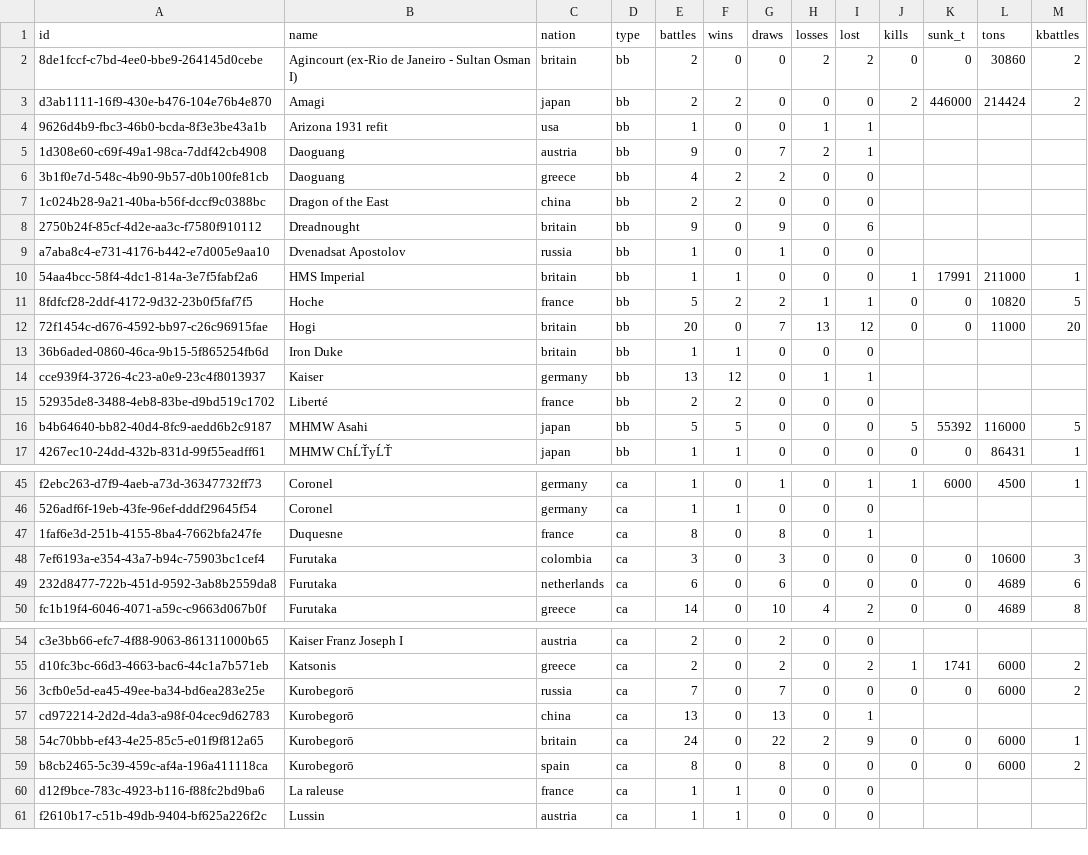
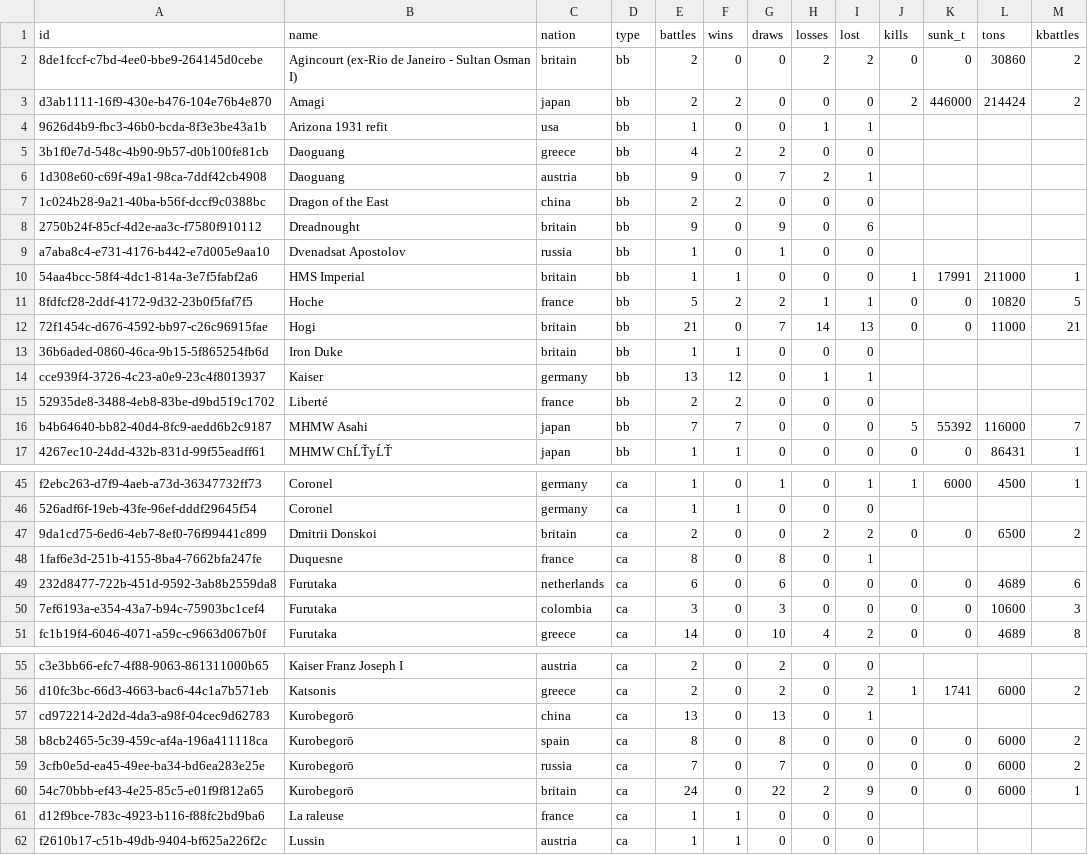
Before and after one commit to KlaudiuszLedwoch/Iron-Admiral, a CSV file: payload/Mods/IronAdmiralDesigns/design_stats_pool.csv, drawn as a sheet; only a part is shown, gaps mark what is left out; the diff covers the shown part only.

```diff
--- a/payload/Mods/IronAdmiralDesigns/design_stats_pool.csv
+++ b/payload/Mods/IronAdmiralDesigns/design_stats_pool.csv
@@ -4,4 +4,4 @@ d3ab1111-16f9-430e-b476-104e76b4e870,Amagi,japan,bb,2,2,0,0,0,2,446000,214424,2
 9626d4b9-fbc3-46b0-bcda-8f3e3be43a1b,Arizona 1931 refit,usa,bb,1,0,0,1,1,,,,
+3b1f0e7d-548c-4b90-9b57-d0b100fe81cb,Daoguang,greece,bb,4,2,2,0,0,,,,
 1d308e60-c69f-49a1-98ca-7ddf42cb4908,Daoguang,austria,bb,9,0,7,2,1,,,,
-3b1f0e7d-548c-4b90-9b57-d0b100fe81cb,Daoguang,greece,bb,4,2,2,0,0,,,,
 1c024b28-9a21-40ba-b56f-dccf9c0388bc,Dragon of the East,china,bb,2,2,0,0,0,,,,
@@ -11,3 +11,3 @@ a7aba8c4-e731-4176-b442-e7d005e9aa10,Dvenadsat Apostolov,russia,bb,1,0,1,0,0,,,,
 8fdfcf28-2ddf-4172-9d32-23b0f5faf7f5,Hoche,france,bb,5,2,2,1,1,0,0,10820,5
-72f1454c-d676-4592-bb97-c26c96915fae,Hogi,britain,bb,20,0,7,13,12,0,0,11000,20
+72f1454c-d676-4592-bb97-c26c96915fae,Hogi,britain,bb,21,0,7,14,13,0,0,11000,21
 36b6aded-0860-46ca-9b15-5f865254fb6d,Iron Duke,britain,bb,1,1,0,0,0,,,,
@@ -15,3 +15,3 @@ cce939f4-3726-4c23-a0e9-23c4f8013937,Kaiser,germany,bb,13,12,0,1,1,,,,
 52935de8-3488-4eb8-83be-d9bd519c1702,Liberté,france,bb,2,2,0,0,0,,,,
-b4b64640-bb82-40d4-8fc9-aedd6b2c9187,MHMW Asahi,japan,bb,5,5,0,0,0,5,55392,116000,5
+b4b64640-bb82-40d4-8fc9-aedd6b2c9187,MHMW Asahi,japan,bb,7,7,0,0,0,5,55392,116000,7
 4267ec10-24dd-432b-831d-99f55eadff61,MHMW ChĹŤyĹŤ,japan,bb,1,1,0,0,0,0,0,86431,1
@@ -46,5 +46,6 @@ f2ebc263-d7f9-4aeb-a73d-36347732ff73,Coronel,germany,ca,1,0,1,0,1,1,6000,4500,1
 526adf6f-19eb-43fe-96ef-dddf29645f54,Coronel,germany,ca,1,1,0,0,0,,,,
+9da1cd75-6ed6-4eb7-8ef0-76f99441c899,Dmitrii Donskoi,britain,ca,2,0,0,2,2,0,0,6500,2
 1faf6e3d-251b-4155-8ba4-7662bfa247fe,Duquesne,france,ca,8,0,8,0,1,,,,
+232d8477-722b-451d-9592-3ab8b2559da8,Furutaka,netherlands,ca,6,0,6,0,0,0,0,4689,6
 7ef6193a-e354-43a7-b94c-75903bc1cef4,Furutaka,colombia,ca,3,0,3,0,0,0,0,10600,3
-232d8477-722b-451d-9592-3ab8b2559da8,Furutaka,netherlands,ca,6,0,6,0,0,0,0,4689,6
 fc1b19f4-6046-4071-a59c-c9663d067b0f,Furutaka,greece,ca,14,0,10,4,2,0,0,4689,8
@@ -55,6 +56,6 @@ c3e3bb66-efc7-4f88-9063-861311000b65,Kaiser Franz Joseph I,austria,ca,2,0,2,0,0,
 d10fc3bc-66d3-4663-bac6-44c1a7b571eb,Katsonis,greece,ca,2,0,2,0,2,1,1741,6000,2
+cd972214-2d2d-4da3-a98f-04cec9d62783,Kurobegorō,china,ca,13,0,13,0,1,,,,
+b8cb2465-5c39-459c-af4a-196a411118ca,Kurobegorō,spain,ca,8,0,8,0,0,0,0,6000,2
 3cfb0e5d-ea45-49ee-ba34-bd6ea283e25e,Kurobegorō,russia,ca,7,0,7,0,0,0,0,6000,2
-cd972214-2d2d-4da3-a98f-04cec9d62783,Kurobegorō,china,ca,13,0,13,0,1,,,,
 54c70bbb-ef43-4e25-85c5-e01f9f812a65,Kurobegorō,britain,ca,24,0,22,2,9,0,0,6000,1
-b8cb2465-5c39-459c-af4a-196a411118ca,Kurobegorō,spain,ca,8,0,8,0,0,0,0,6000,2
 d12f9bce-783c-4923-b116-f88fc2bd9ba6,La raleuse,france,ca,1,1,0,0,0,,,,
```
Also changed, not shown: 2 added rows, 7 moved rows and 6 edited cells elsewhere in this file, payload/Mods/IronAdmiralDesigns/design_authors.csv, 3 other files.
